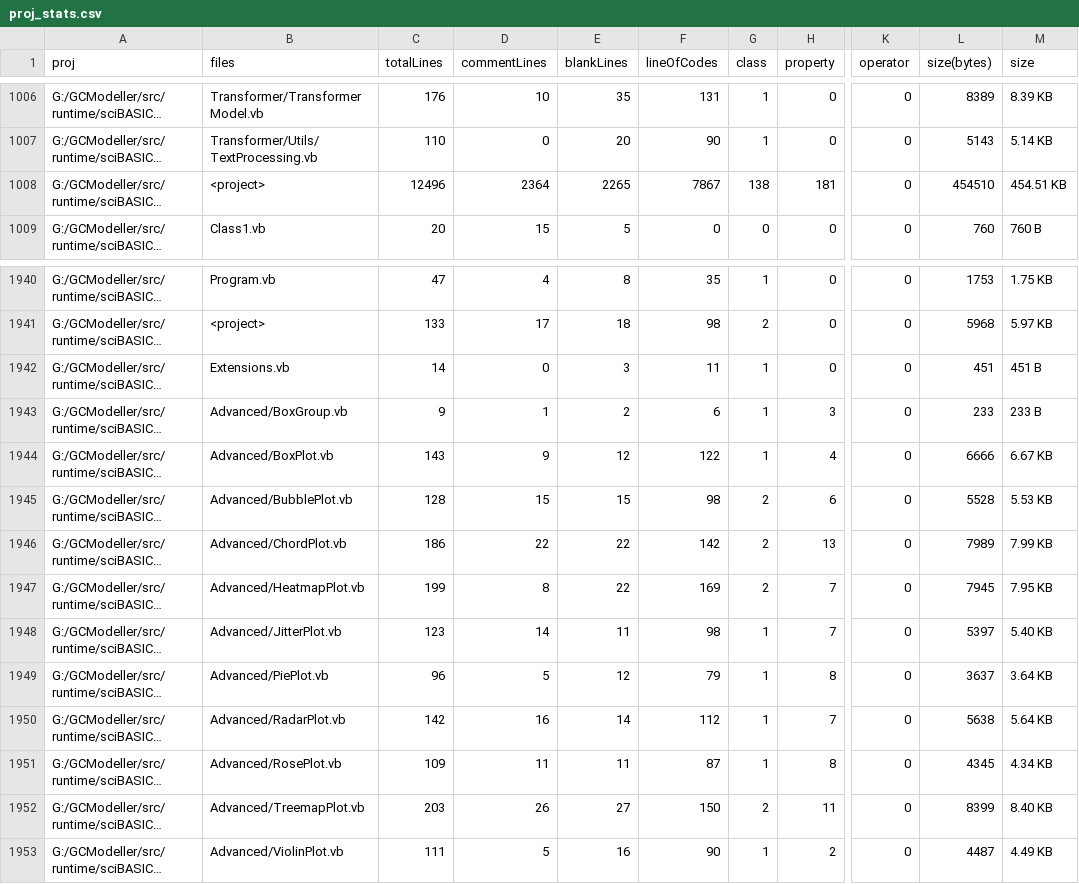
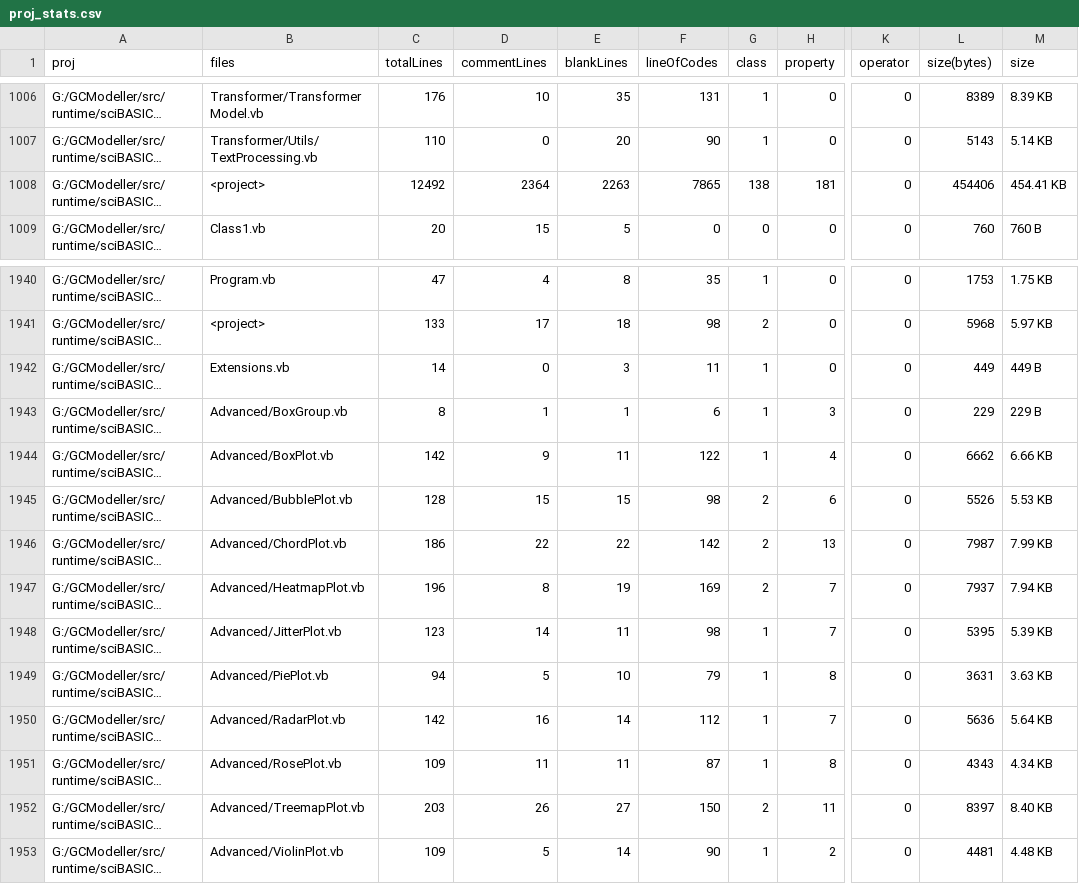
Before and after one commit to xieguigang/sciBASIC, a CSV file: proj_stats.csv, drawn as a sheet; only a part is shown, gaps mark what is left out; long unchanged cells end in …; the diff covers the shown part only; the diff names each change by its address in the sheet, - before the commit and + after, or states it on an @@ line.

```diff
--- a/proj_stats.csv
+++ b/proj_stats.csv
-C1008 (totalLines): 12496
+C1008 (totalLines): 12492
-E1008 (blankLines): 2265
+E1008 (blankLines): 2263
-F1008 (lineOfCodes): 7867
+F1008 (lineOfCodes): 7865
-L1008 (size(bytes)): 454510
+L1008 (size(bytes)): 454406
-M1008 (size): 454.51 KB
+M1008 (size): 454.41 KB
-L1942 (size(bytes)): 451
+L1942 (size(bytes)): 449
-M1942 (size): 451 B
+M1942 (size): 449 B
-C1943 (totalLines): 9
+C1943 (totalLines): 8
-E1943 (blankLines): 2
+E1943 (blankLines): 1
-L1943 (size(bytes)): 233
+L1943 (size(bytes)): 229
-M1943 (size): 233 B
+M1943 (size): 229 B
-C1944 (totalLines): 143
+C1944 (totalLines): 142
-E1944 (blankLines): 12
+E1944 (blankLines): 11
-L1944 (size(bytes)): 6666
+L1944 (size(bytes)): 6662
-M1944 (size): 6.67 KB
+M1944 (size): 6.66 KB
-L1945 (size(bytes)): 5528
+L1945 (size(bytes)): 5526
-L1946 (size(bytes)): 7989
+L1946 (size(bytes)): 7987
-C1947 (totalLines): 199
+C1947 (totalLines): 196
-E1947 (blankLines): 22
+E1947 (blankLines): 19
-L1947 (size(bytes)): 7945
+L1947 (size(bytes)): 7937
-M1947 (size): 7.95 KB
+M1947 (size): 7.94 KB
-L1948 (size(bytes)): 5397
+L1948 (size(bytes)): 5395
-M1948 (size): 5.40 KB
+M1948 (size): 5.39 KB
-C1949 (totalLines): 96
+C1949 (totalLines): 94
-E1949 (blankLines): 12
+E1949 (blankLines): 10
-L1949 (size(bytes)): 3637
+L1949 (size(bytes)): 3631
-M1949 (size): 3.64 KB
+M1949 (size): 3.63 KB
-L1950 (size(bytes)): 5638
+L1950 (size(bytes)): 5636
-L1951 (size(bytes)): 4345
+L1951 (size(bytes)): 4343
-L1952 (size(bytes)): 8399
+L1952 (size(bytes)): 8397
-C1953 (totalLines): 111
+C1953 (totalLines): 109
-E1953 (blankLines): 16
+E1953 (blankLines): 14
-L1953 (size(bytes)): 4487
+L1953 (size(bytes)): 4481
-M1953 (size): 4.49 KB
+M1953 (size): 4.48 KB
```
Also changed, not shown: 98 edited cells elsewhere in this file, 46 other files.
